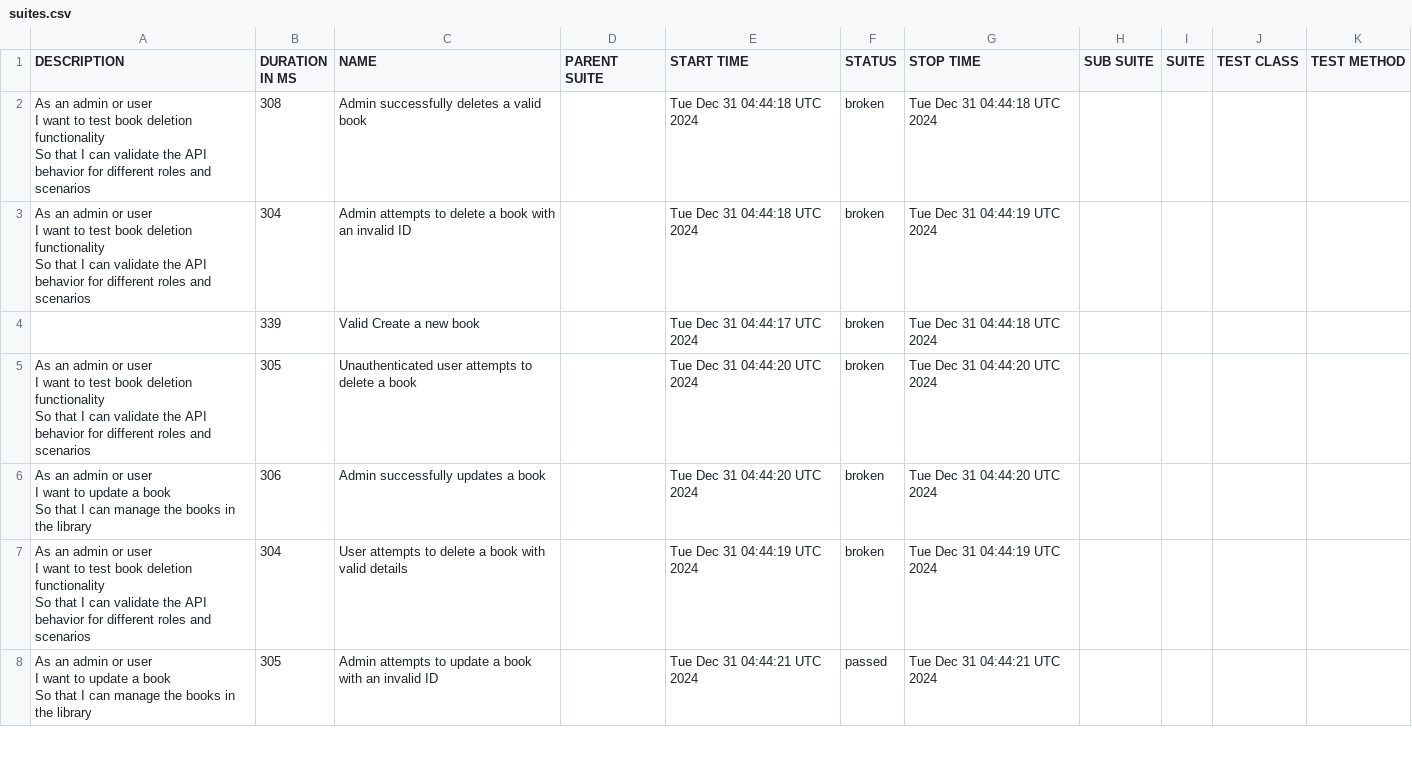
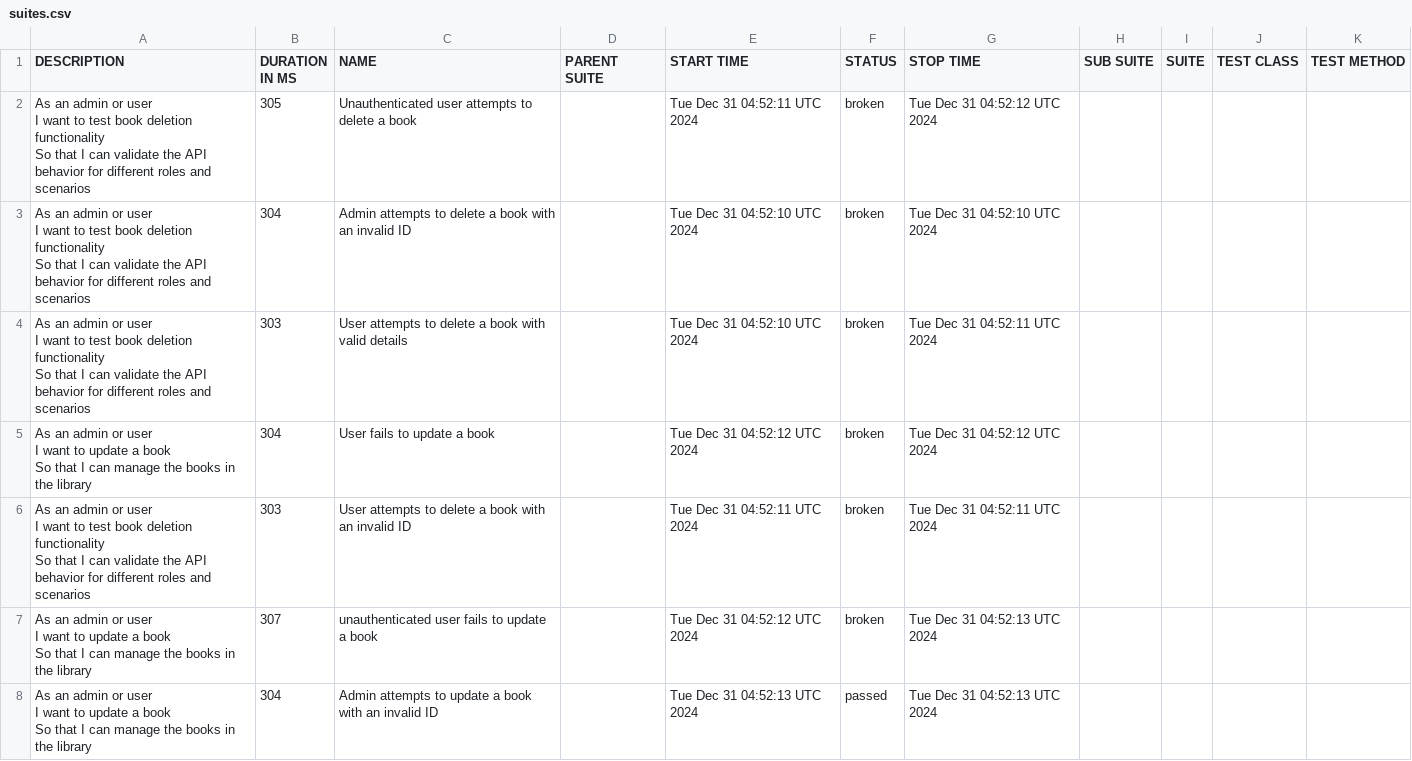
Before and after one commit to kalanagunathilaka/Playwright-Cucumber-Test-Automation, a CSV file: data/suites.csv, drawn as a sheet; only a part is shown; the diff covers the shown part only.

```diff
--- a/data/suites.csv
+++ b/data/suites.csv
@@ -1,20 +1,22 @@
 "DESCRIPTION","DURATION IN MS","NAME","PARENT SUITE","START TIME","STATUS","STOP TIME","SUB SUITE","SUITE","TEST CLASS","TEST METHOD"
-"As an admin or user
-  I want to test book deletion functionality
-  So that I can validate the API behavior for different roles and scenarios","308","Admin successfully deletes a valid book","","Tue Dec 31 04:44:18 UTC 2024","broken","Tue Dec 31 04:44:18 UTC 2024","","","",""
-"As an admin or user
-  I want to test book deletion functionality
-  So that I can validate the API behavior for different roles and scenarios","304","Admin attempts to delete a book with an invalid ID","","Tue Dec 31 04:44:18 UTC 2024","broken","Tue Dec 31 04:44:19 UTC 2024","","","",""
-"","339","Valid Create a new book","","Tue Dec 31 04:44:17 UTC 2024","broken","Tue Dec 31 04:44:18 UTC 2024","","","",""
-"As an admin or user
-  I want to test book deletion functionality
-  So that I can validate the API behavior for different roles and scenarios","305","Unauthenticated user attempts to delete a book","","Tue Dec 31 04:44:20 UTC 2024","broken","Tue Dec 31 04:44:20 UTC 2024","","","",""
-"As an admin  or user
-  I want to update a book
-  So that I can manage the books in the library","306","Admin successfully updates a book","","Tue Dec 31 04:44:20 UTC 2024","broken","Tue Dec 31 04:44:20 UTC 2024","","","",""
-"As an admin or user
-  I want to test book deletion functionality
-  So that I can validate the API behavior for different roles and scenarios","304","User attempts to delete a book with valid details","","Tue Dec 31 04:44:19 UTC 2024","broken","Tue Dec 31 04:44:19 UTC 2024","","","",""
-"As an admin  or user
-  I want to update a book
-  So that I can manage the books in the library","305","Admin attempts to update a book with an invalid ID","","Tue Dec 31 04:44:21 UTC 2024","passed","Tue Dec 31 04:44:21 UTC 2024","","","",""
+"As an admin or user
+  I want to test book deletion functionality
+  So that I can validate the API behavior for different roles and scenarios","305","Unauthenticated user attempts to delete a book","","Tue Dec 31 04:52:11 UTC 2024","broken","Tue Dec 31 04:52:12 UTC 2024","","","",""
+"As an admin or user
+  I want to test book deletion functionality
+  So that I can validate the API behavior for different roles and scenarios","304","Admin attempts to delete a book with an invalid ID","","Tue Dec 31 04:52:10 UTC 2024","broken","Tue Dec 31 04:52:10 UTC 2024","","","",""
+"As an admin or user
+  I want to test book deletion functionality
+  So that I can validate the API behavior for different roles and scenarios","303","User attempts to delete a book with valid details","","Tue Dec 31 04:52:10 UTC 2024","broken","Tue Dec 31 04:52:11 UTC 2024","","","",""
+"As an admin  or user
+  I want to update a book
+  So that I can manage the books in the library","304","User fails to update a book","","Tue Dec 31 04:52:12 UTC 2024","broken","Tue Dec 31 04:52:12 UTC 2024","","","",""
+"As an admin or user
+  I want to test book deletion functionality
+  So that I can validate the API behavior for different roles and scenarios","303","User attempts to delete a book with an invalid ID","","Tue Dec 31 04:52:11 UTC 2024","broken","Tue Dec 31 04:52:11 UTC 2024","","","",""
+"As an admin  or user
+  I want to update a book
+  So that I can manage the books in the library","307","unauthenticated user fails to update a book","","Tue Dec 31 04:52:12 UTC 2024","broken","Tue Dec 31 04:52:13 UTC 2024","","","",""
+"As an admin  or user
+  I want to update a book
+  So that I can manage the books in the library","304","Admin attempts to update a book with an invalid ID","","Tue Dec 31 04:52:13 UTC 2024","passed","Tue Dec 31 04:52:13 UTC 2024","","","",""
```
Also changed, not shown: 4 added rows, 4 removed rows and 5 edited cells elsewhere in this file, data/behaviors.csv, 41 other files.
